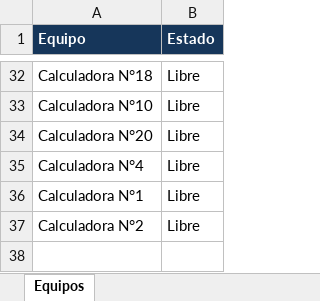
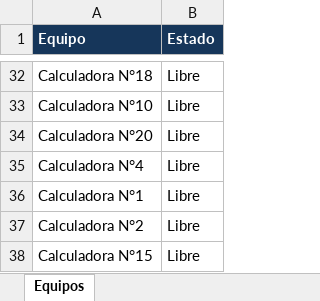
Before and after one commit to lpreghenella-dev/Disponibilidad_ceibalita, an Excel workbook: computadoras.xlsx, sheet Equipos, drawn as a sheet; only a part is shown, gaps mark what is left out; values as stored, in another font and other column widths than the file's, no borders; the diff names each change by its address in the sheet, - before the commit and + after, or states it on an @@ line.

Commit message:
Actualización automática de disponibilidad

```diff
--- a/computadoras.xlsx (sheet Equipos)
+++ b/computadoras.xlsx (sheet Equipos)
+row 38: Calculadora N°15 | Libre
```
